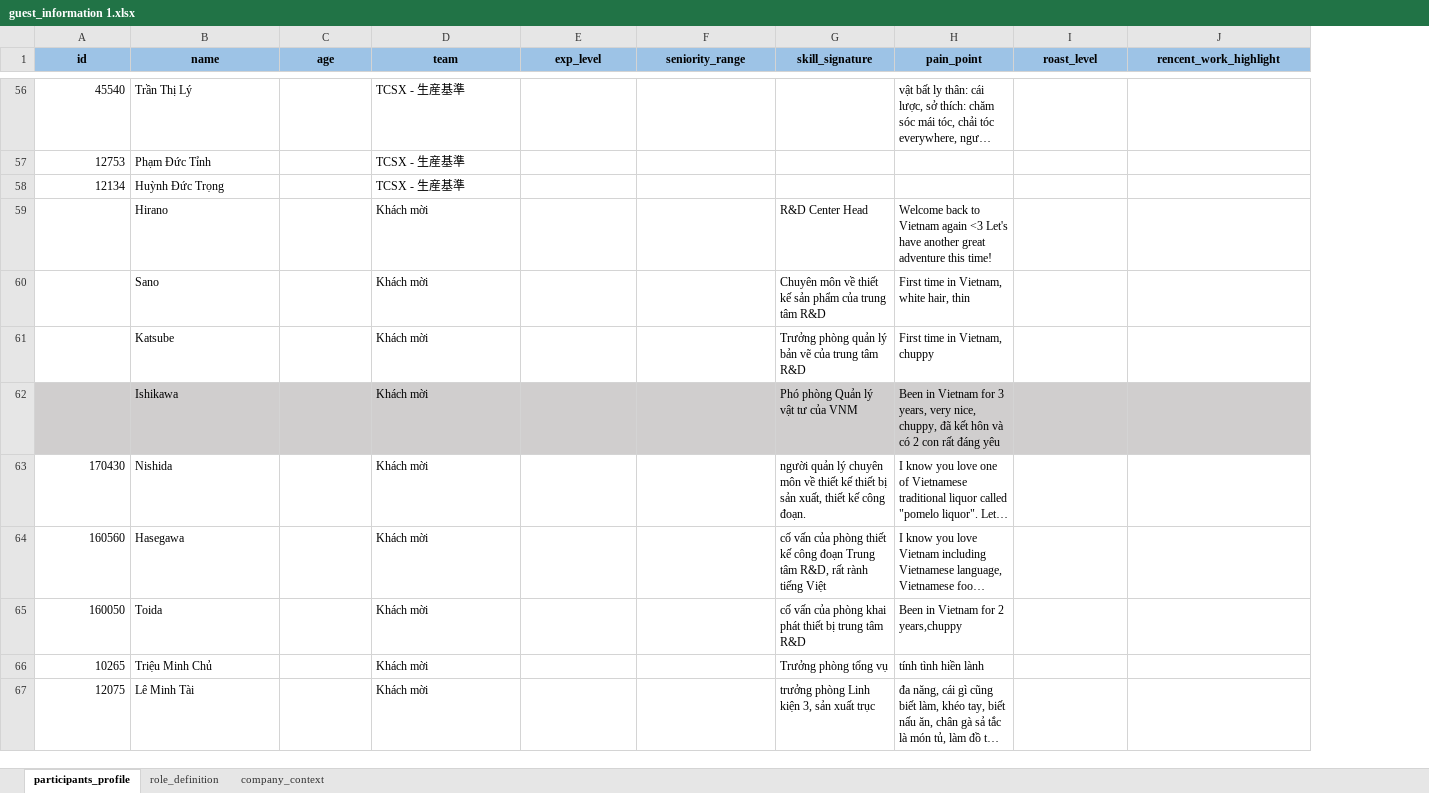
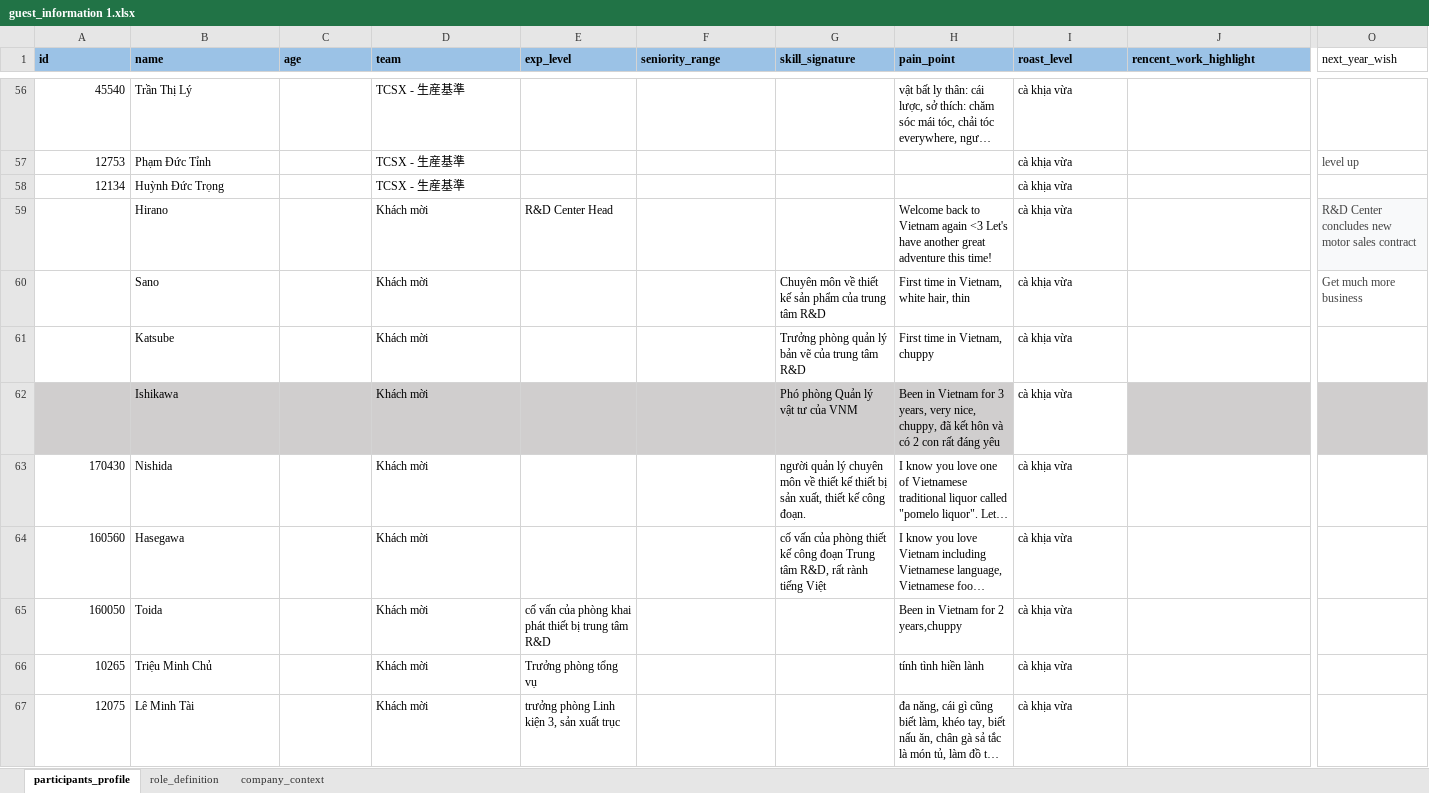
Before and after one commit to kenichikazama/MabuchiChatbot, an Excel workbook: data/guest_information 1.xlsx, sheet participants_profile, drawn as a sheet; only a part is shown, gaps mark what is left out; long unchanged cells end in …; values as stored, in another font and other column widths than the file's, no borders; conditional formats not drawn; the diff covers the shown part only; the diff names each change by its address in the sheet, - before the commit and + after, or states it on an @@ line.

```diff
--- a/data/guest_information 1.xlsx (sheet participants_profile)
+++ b/data/guest_information 1.xlsx (sheet participants_profile)
+column O (next_year_wish), rows 57-60: level up |  | R&D Center concludes new motor sales contract | Get much more business
-A1:J1 alignment: center
+A1:J1 alignment: left
-I56:I67 (roast_level): (empty)
+I56:I67 (roast_level): cà khịa vừa
-E59 (exp_level): (empty)
+E59 (exp_level): R&D Center Head
-G59 (skill_signature): R&D Center Head
+G59 (skill_signature): (empty)
-I62 fill: #D0CECE
+I62 fill: none
-E65 (exp_level): (empty)
+E65 (exp_level): cố vấn của phòng khai phát thiết bị trung tâm R&D
-G65 (skill_signature): cố vấn của phòng khai phát thiết bị trung tâm R&D
+G65 (skill_signature): (empty)
-E66 (exp_level): (empty)
+E66 (exp_level): Trưởng phòng tổng vụ
-G66 (skill_signature): Trưởng phòng tổng vụ
+G66 (skill_signature): (empty)
-E67 (exp_level): (empty)
+E67 (exp_level): trưởng phòng Linh kiện 3, sản xuất trục
-G67 (skill_signature): trưởng phòng Linh kiện 3, sản xuất trục
+G67 (skill_signature): (empty)
```
Also changed, not shown: 1 added row, 1 removed row, 105 edited cells and cell formats elsewhere in this sheet, sheet company_context.
